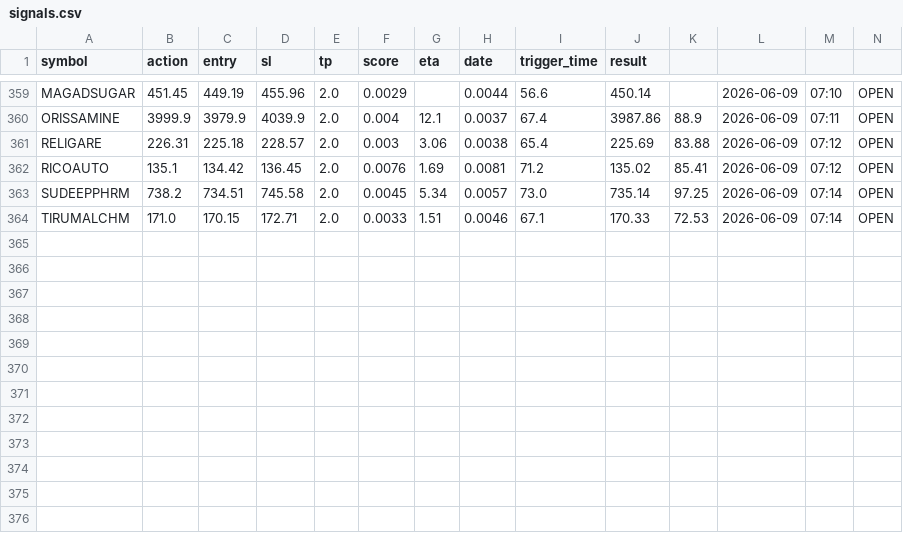
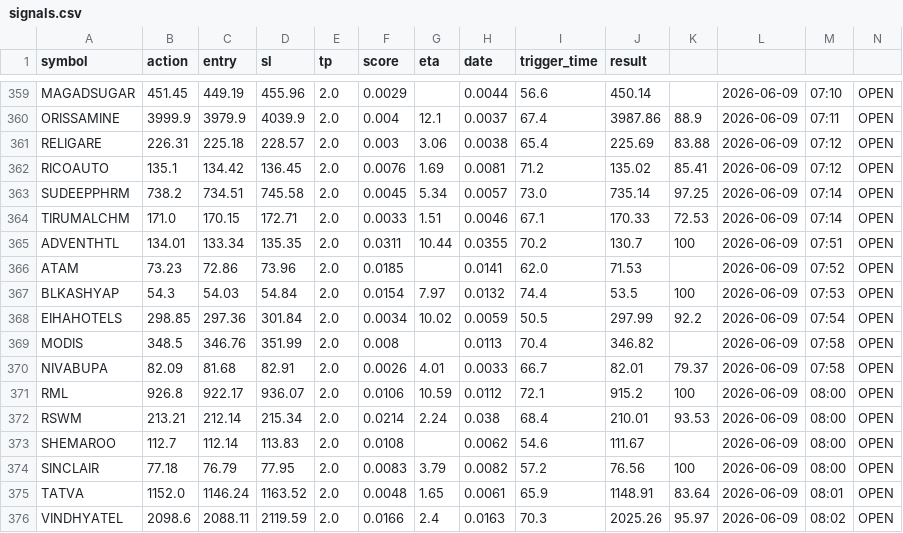
Before and after one commit to manjunathashtagi/Trading-Radar, a CSV file: data/signals.csv, drawn as a sheet; only a part is shown, gaps mark what is left out; the diff names each change by its address in the sheet, - before the commit and + after, or states it on an @@ line.

```diff
--- a/data/signals.csv
+++ b/data/signals.csv
+row 365: ADVENTHTL | 134.01 | 133.34 | 135.35 | 2.0 | 0.0311 | 10.44 | 0.0355 | 70.2 | 130.7 | 100 | 2026-06-09 | 07:51 | OPEN
+row 366: ATAM | 73.23 | 72.86 | 73.96 | 2.0 | 0.0185 |  | 0.0141 | 62.0 | 71.53 |  | 2026-06-09 | 07:52 | OPEN
+row 367: BLKASHYAP | 54.3 | 54.03 | 54.84 | 2.0 | 0.0154 | 7.97 | 0.0132 | 74.4 | 53.5 | 100 | 2026-06-09 | 07:53 | OPEN
+row 368: EIHAHOTELS | 298.85 | 297.36 | 301.84 | 2.0 | 0.0034 | 10.02 | 0.0059 | 50.5 | 297.99 | 92.2 | 2026-06-09 | 07:54 | OPEN
+row 369: MODIS | 348.5 | 346.76 | 351.99 | 2.0 | 0.008 |  | 0.0113 | 70.4 | 346.82 |  | 2026-06-09 | 07:58 | OPEN
+row 370: NIVABUPA | 82.09 | 81.68 | 82.91 | 2.0 | 0.0026 | 4.01 | 0.0033 | 66.7 | 82.01 | 79.37 | 2026-06-09 | 07:58 | OPEN
+row 371: RML | 926.8 | 922.17 | 936.07 | 2.0 | 0.0106 | 10.59 | 0.0112 | 72.1 | 915.2 | 100 | 2026-06-09 | 08:00 | OPEN
+row 372: RSWM | 213.21 | 212.14 | 215.34 | 2.0 | 0.0214 | 2.24 | 0.038 | 68.4 | 210.01 | 93.53 | 2026-06-09 | 08:00 | OPEN
+row 373: SHEMAROO | 112.7 | 112.14 | 113.83 | 2.0 | 0.0108 |  | 0.0062 | 54.6 | 111.67 |  | 2026-06-09 | 08:00 | OPEN
+row 374: SINCLAIR | 77.18 | 76.79 | 77.95 | 2.0 | 0.0083 | 3.79 | 0.0082 | 57.2 | 76.56 | 100 | 2026-06-09 | 08:00 | OPEN
+row 375: TATVA | 1152.0 | 1146.24 | 1163.52 | 2.0 | 0.0048 | 1.65 | 0.0061 | 65.9 | 1148.91 | 83.64 | 2026-06-09 | 08:01 | OPEN
+row 376: VINDHYATEL | 2098.6 | 2088.11 | 2119.59 | 2.0 | 0.0166 | 2.4 | 0.0163 | 70.3 | 2025.26 | 95.97 | 2026-06-09 | 08:02 | OPEN
```
Also changed, not shown: data/alerted_today.csv.
